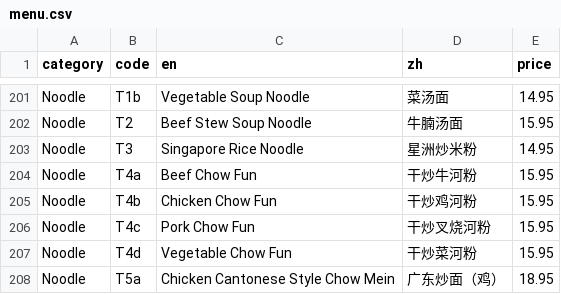
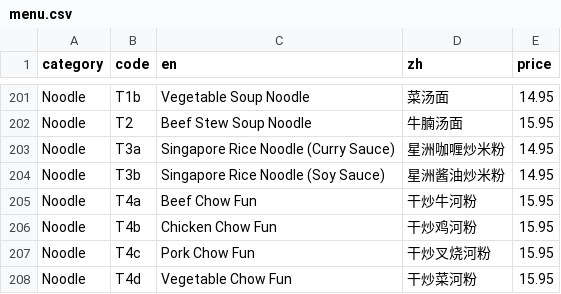
Before and after one commit to brguo55/006-restaurant-receipt-generator-2026, a CSV file: generator/menu.csv, drawn as a sheet; only a part is shown, gaps mark what is left out; the shorter side is filled out with more unchanged rows.

Commit message:
Change singapore rice noodle

```diff
--- a/generator/menu.csv
+++ b/generator/menu.csv
@@ -202,3 +202,4 @@ Noodle,T1b,Vegetable Soup Noodle,菜汤面,14.95
 Noodle,T2,Beef Stew Soup Noodle,牛腩汤面,15.95
-Noodle,T3,Singapore Rice Noodle,星洲炒米粉,14.95
+Noodle,T3a,Singapore Rice Noodle (Curry Sauce),星洲咖喱炒米粉,14.95
+Noodle,T3b,Singapore Rice Noodle (Soy Sauce),星洲酱油炒米粉,14.95
 Noodle,T4a,Beef Chow Fun,干炒牛河粉,15.95
```
Also changed, not shown: 1 other file.
